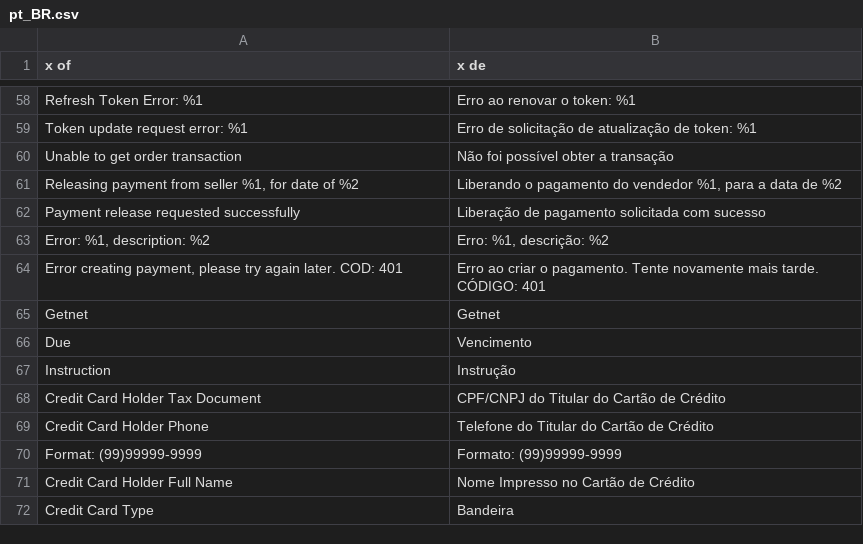
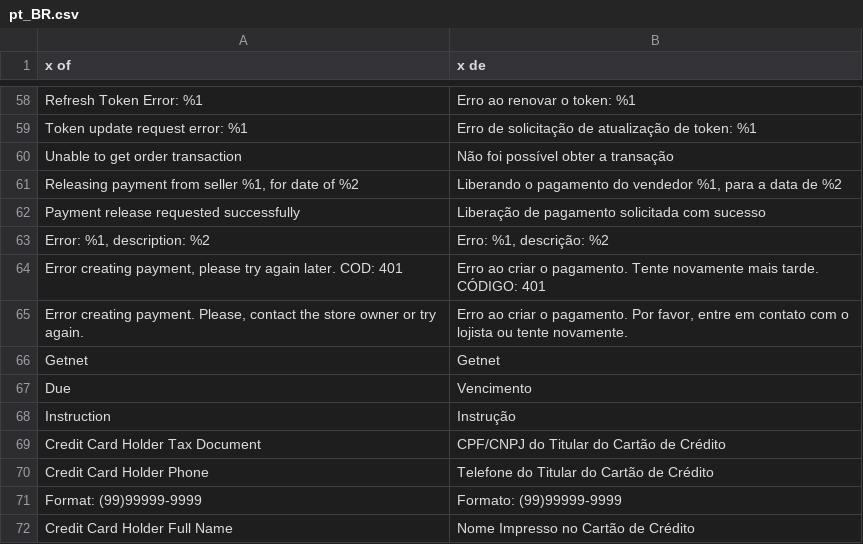
Before and after one commit to Getnet-Brasil/payment-magento, a CSV file: i18n/pt_BR.csv, drawn as a sheet; only a part is shown, gaps mark what is left out; the shorter side is filled out with more unchanged rows; the diff names each change by its address in the sheet, - before the commit and + after, or states it on an @@ line.

Commit message:
Tradução pt_BR no erro de tokenização
Mensagem de erro retornada no Model/NumberTokenManagement.php:114, ao receber uma resposta de erro da API de tokenização da Getnet.

```diff
--- a/i18n/pt_BR.csv
+++ b/i18n/pt_BR.csv
+row 65: Error creating payment. Please, contact the store owner or try again. | Erro ao criar o pagamento. Por favor, entre em contato com o lojista ou tente novamente.
```
